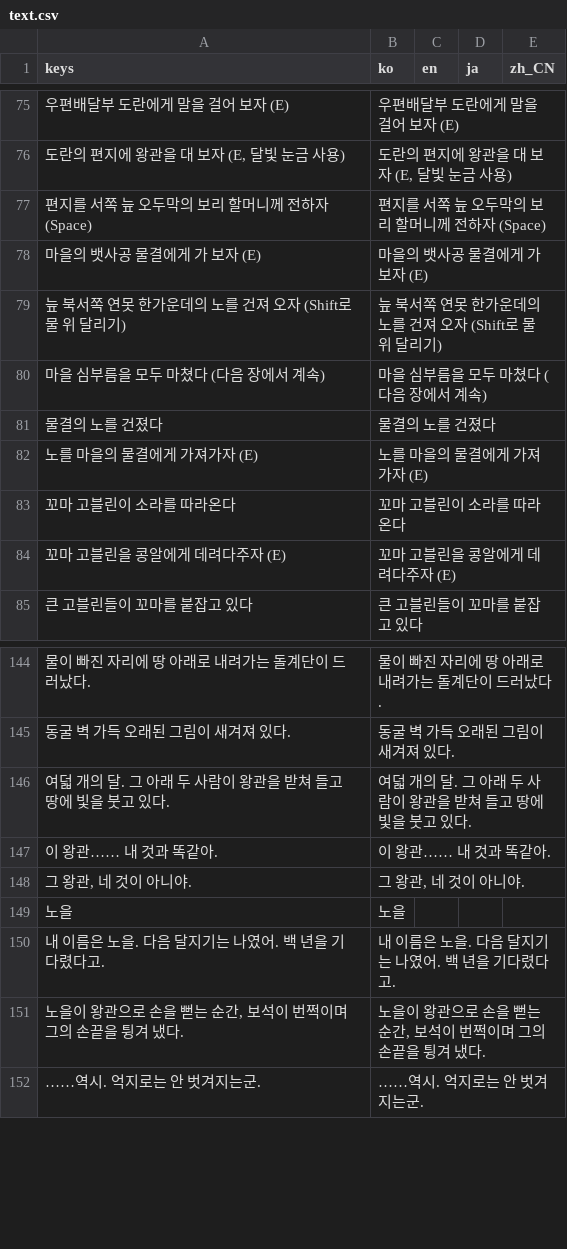
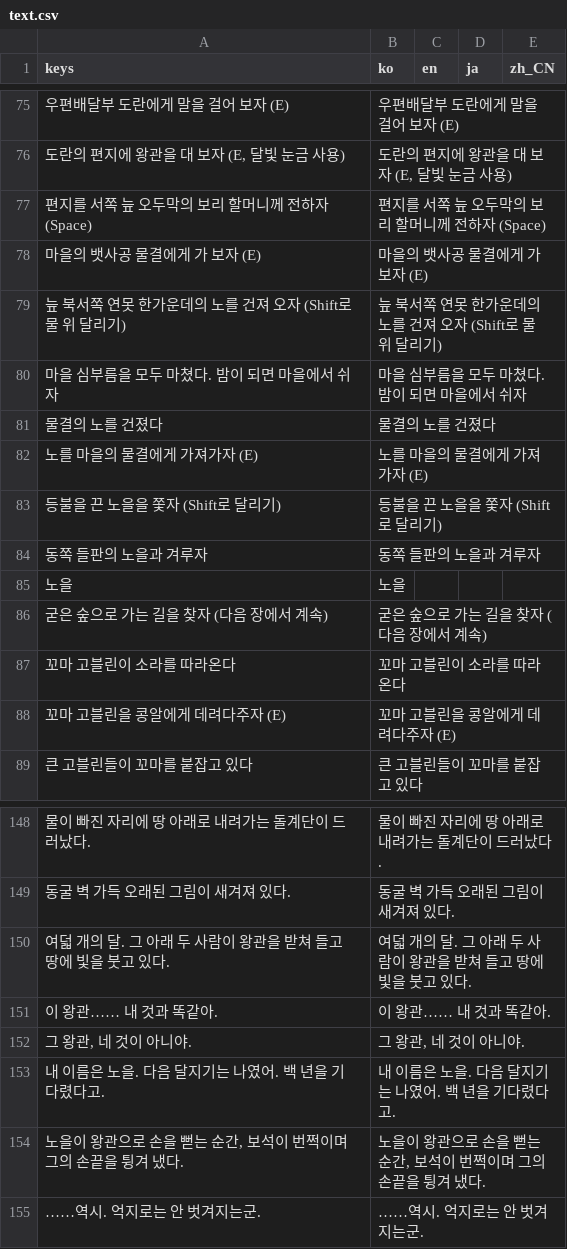
Before and after one commit to destory1984/oddity-of-the-wilds, a CSV file: godot/i18n/text.csv, drawn as a sheet; only a part is shown, gaps mark what is left out; removed rows and columns are numbered as before the commit, all else as after; the diff covers the shown part only; the diff names each change by its address in the sheet, - before the commit and + after, or states it on an @@ line.

```diff
--- a/godot/i18n/text.csv
+++ b/godot/i18n/text.csv
-row 80: 마을 심부름을 모두 마쳤다 (다음 장에서 계속) | 마을 심부름을 모두 마쳤다 (다음 장에서 계속)
+row 80: 마을 심부름을 모두 마쳤다. 밤이 되면 마을에서 쉬자 | 마을 심부름을 모두 마쳤다. 밤이 되면 마을에서 쉬자
+row 83: 등불을 끈 노을을 쫓자 (Shift로 달리기) | 등불을 끈 노을을 쫓자 (Shift로 달리기)
+row 84: 동쪽 들판의 노을과 겨루자 | 동쪽 들판의 노을과 겨루자
@@ row 149 moved to row 85: 노을 @@
+row 86: 굳은 숲으로 가는 길을 찾자 (다음 장에서 계속) | 굳은 숲으로 가는 길을 찾자 (다음 장에서 계속)
```
Also changed, not shown: 25 added rows elsewhere in this file, 10 other files.
